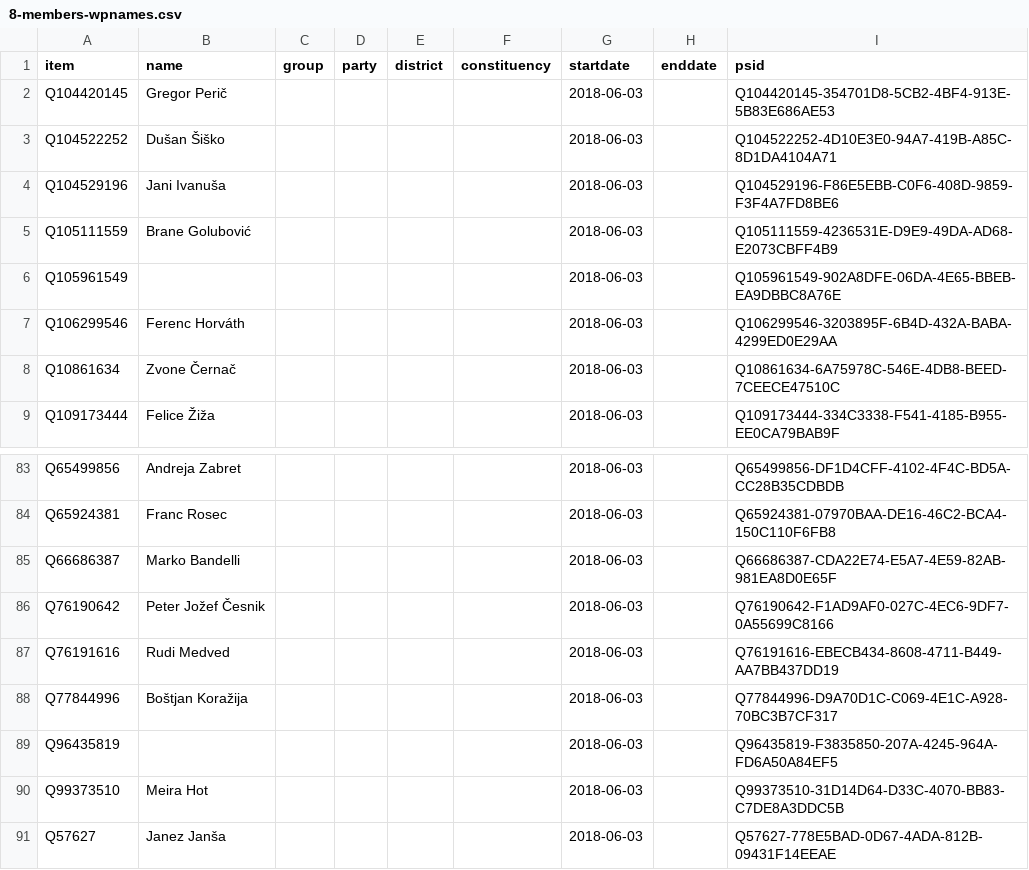
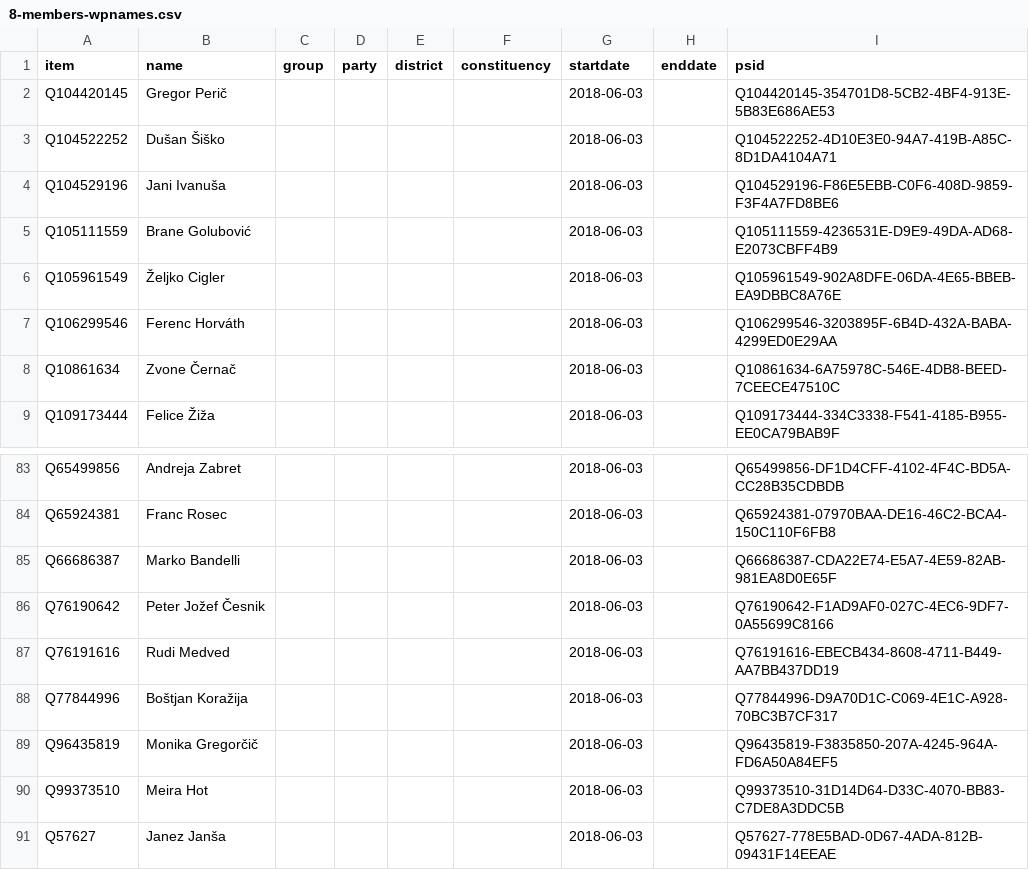
Before and after one commit to every-politician-scrapers/slovenia-national-assembly, a CSV file: wikidata/results/8-members-wpnames.csv, drawn as a sheet; only a part is shown, gaps mark what is left out.

```diff
--- a/wikidata/results/8-members-wpnames.csv
+++ b/wikidata/results/8-members-wpnames.csv
@@ -5,3 +5,3 @@ Q104529196,Jani Ivanuša,,,,,2018-06-03,,Q104529196-F86E5EBB-C0F6-408D-9859-F3F4
 Q105111559,Brane Golubović,,,,,2018-06-03,,Q105111559-4236531E-D9E9-49DA-AD68-E2073CBFF4B9
-Q105961549,,,,,,2018-06-03,,Q105961549-902A8DFE-06DA-4E65-BBEB-EA9DBBC8A76E
+Q105961549,Željko Cigler,,,,,2018-06-03,,Q105961549-902A8DFE-06DA-4E65-BBEB-EA9DBBC8A76E
 Q106299546,Ferenc Horváth,,,,,2018-06-03,,Q106299546-3203895F-6B4D-432A-BABA-4299ED0E29AA
@@ -88,3 +88,3 @@ Q76191616,Rudi Medved,,,,,2018-06-03,,Q76191616-EBECB434-8608-4711-B449-AA7BB437
 Q77844996,Boštjan Koražija,,,,,2018-06-03,,Q77844996-D9A70D1C-C069-4E1C-A928-70BC3B7CF317
-Q96435819,,,,,,2018-06-03,,Q96435819-F3835850-207A-4245-964A-FD6A50A84EF5
+Q96435819,Monika Gregorčič,,,,,2018-06-03,,Q96435819-F3835850-207A-4245-964A-FD6A50A84EF5
 Q99373510,Meira Hot,,,,,2018-06-03,,Q99373510-31D14D64-D33C-4070-BB83-C7DE8A3DDC5B
```
Also changed, not shown: data/diff.csv, data/official.csv, 5 other files.
